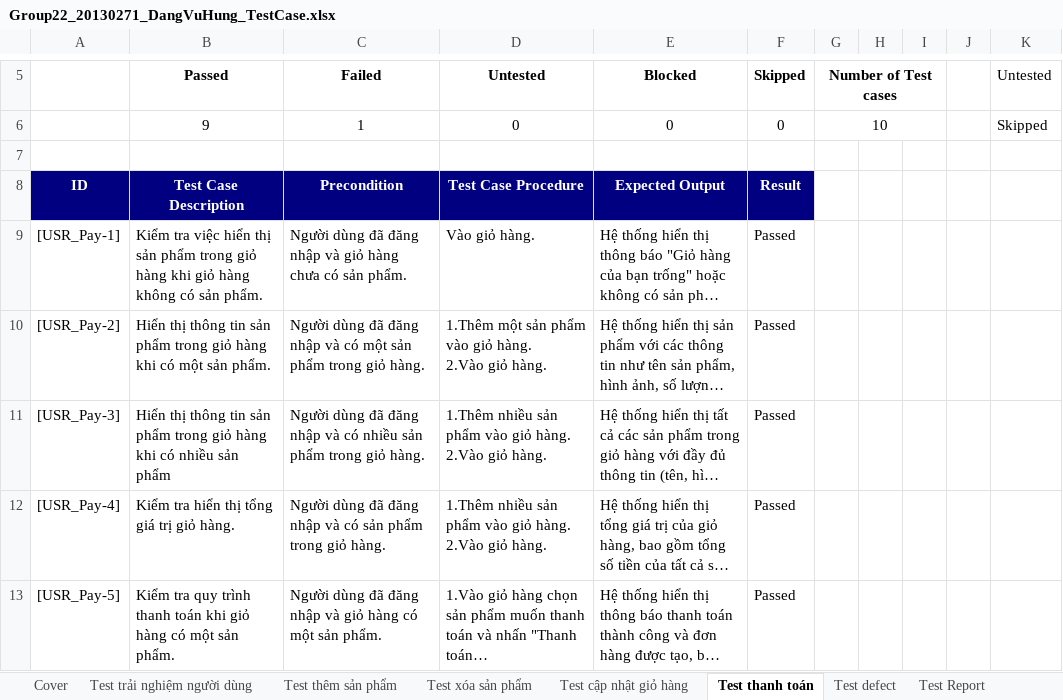
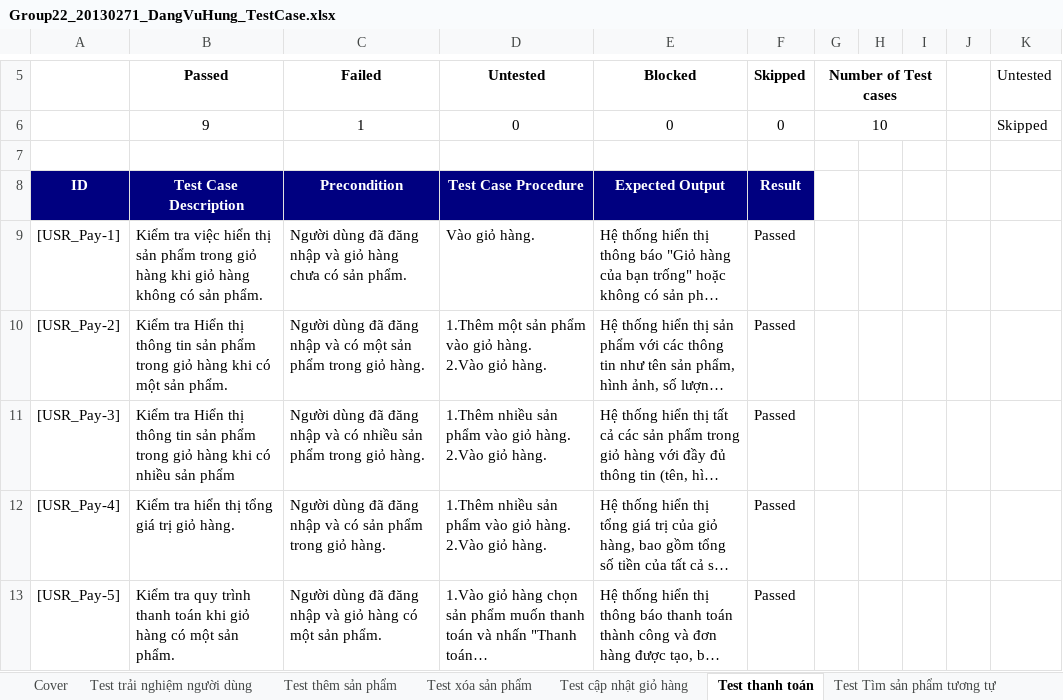
Before and after one commit to TravisHuy/SoftwareTesting_Nhom22_2024, an Excel workbook: TestCase/Group22_20130271_DangVuHung_TestCase.xlsx, sheet Test thanh toán, drawn as a sheet; only a part is shown, gaps mark what is left out; long unchanged cells end in …; values as stored, in another font and other column widths than the file's, no borders; table styles not drawn; the diff names each change by its address in the sheet, - before the commit and + after, or states it on an @@ line.

```diff
--- a/TestCase/Group22_20130271_DangVuHung_TestCase.xlsx (sheet Test thanh toán)
+++ b/TestCase/Group22_20130271_DangVuHung_TestCase.xlsx (sheet Test thanh toán)
+sheet tab: Test Tìm sản phẩm tương tự
-B10 (Passed): Hiển thị…
+B10 (Passed): Kiểm tra Hiển thị…
-B11 (Passed): Hiển thị…
+B11 (Passed): Kiểm tra Hiển thị…
```
Also changed, not shown: sheet Test Report, sheet Test trải nghiệm người dùng, other sheet tabs.
